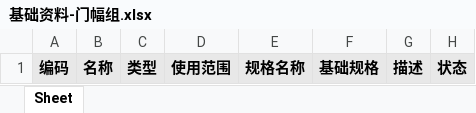
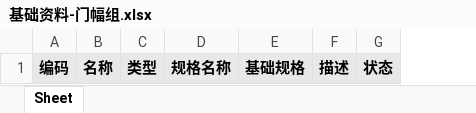
Before and after one commit to Yangqi0338/YFG, an Excel workbook: src/main/resources/static/excel/基础资料-门幅组.xlsx, sheet Sheet, drawn as a sheet; values as stored, in another font and other column widths than the file's, no borders; the diff names each change by its address in the sheet, - before the commit and + after, or states it on an @@ line.

```diff
--- a/src/main/resources/static/excel/基础资料-门幅组.xlsx (sheet Sheet)
+++ b/src/main/resources/static/excel/基础资料-门幅组.xlsx (sheet Sheet)
-column D, row 1: 使用范围
```
Also changed, not shown: src/main/resources/static/excel/规格-门幅.xlsx, src/main/resources/static/excel/部件库.xlsx, 8 other files.
